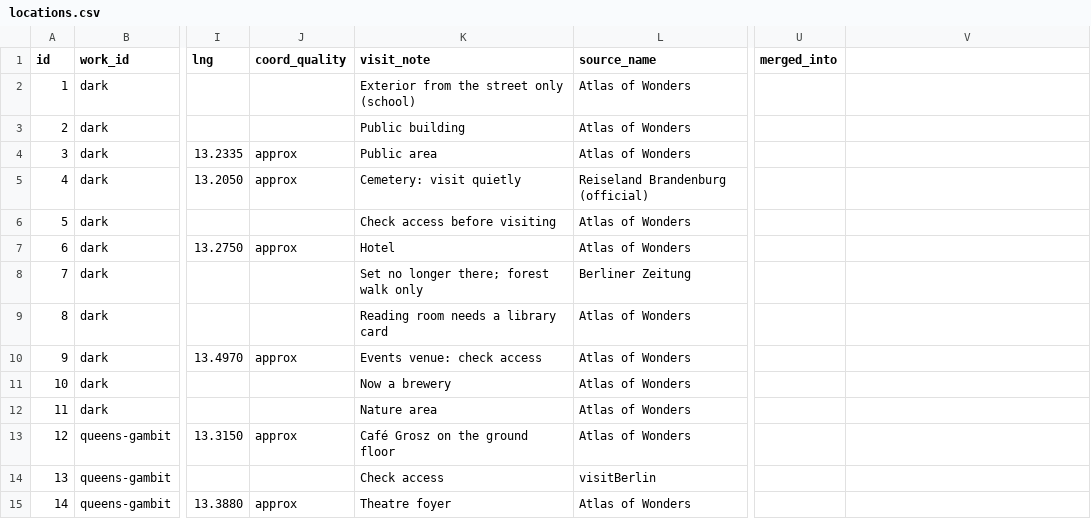
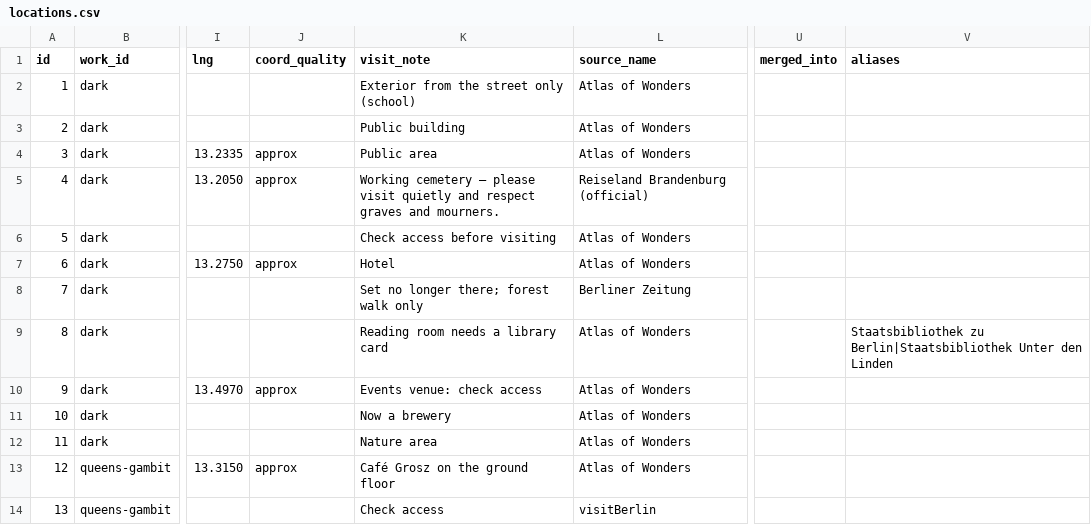
Before and after one commit to mahira13/screen-passport, a CSV file: data/seed/locations.csv, drawn as a sheet; only a part is shown, gaps mark what is left out; the shorter side is filled out with more unchanged rows; the diff names each change by its address in the sheet, - before the commit and + after, or states it on an @@ line.

```diff
--- a/data/seed/locations.csv
+++ b/data/seed/locations.csv
-V1: (empty)
+V1: aliases
-K5 (visit_note): Cemetery: visit quietly
+K5 (visit_note): Working cemetery — please visit quietly and respect graves and mourners.
-V9 (aliases): (empty)
+V9 (aliases): Staatsbibliothek zu Berlin|Staatsbibliothek Unter den Linden
```
Also changed, not shown: 50 other files.
